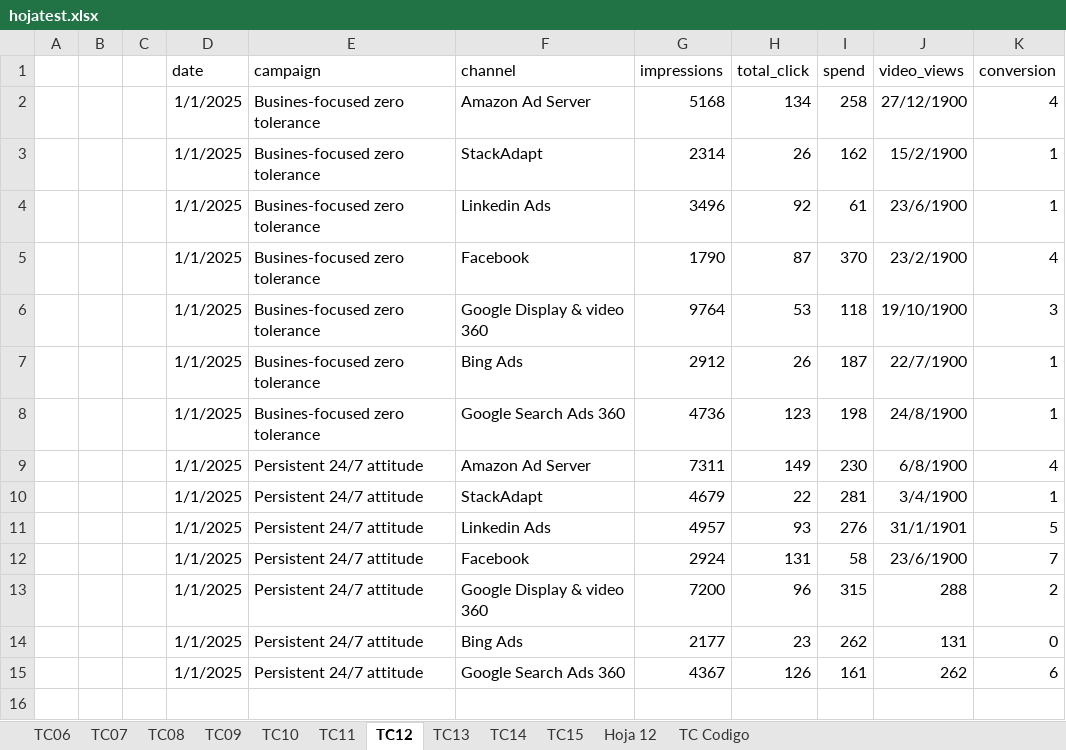
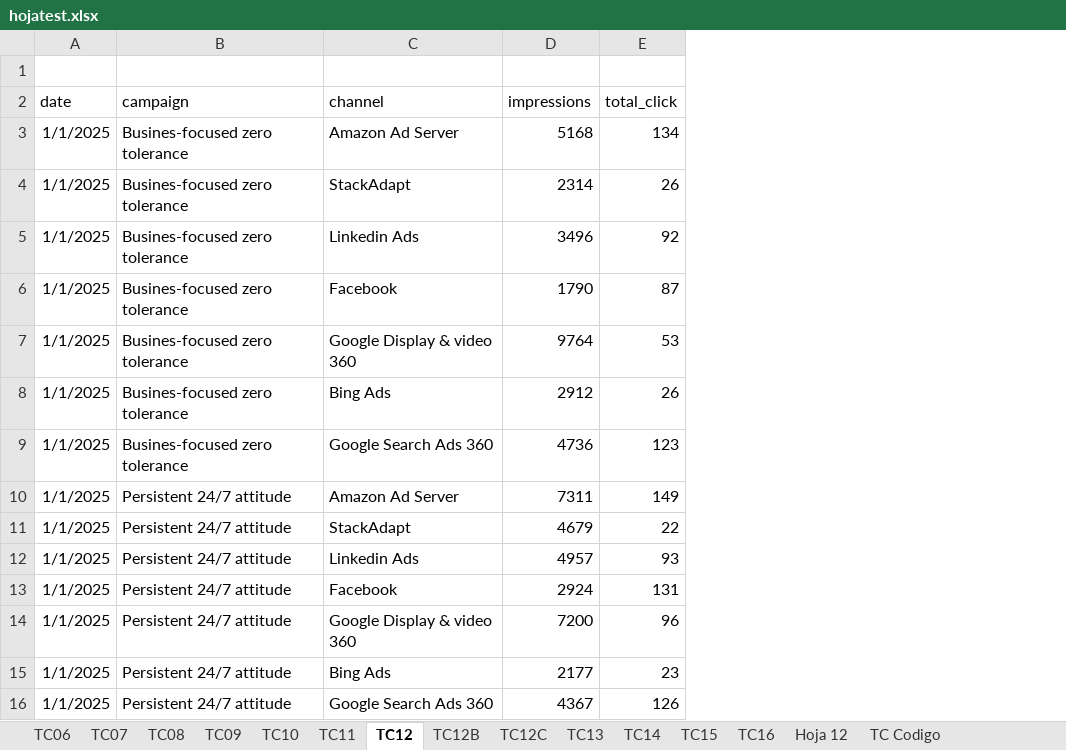
Before and after one commit to Vanessadg-debug/ProyectosIT, an Excel workbook: Portfolio/ETL-Data-Validation-Pipeline/assets/hojatest.xlsx, sheet TC12, drawn as a sheet; values as stored, in another font and other column widths than the file's, no borders; charts and pictures not drawn; removed rows and columns are numbered as before the commit, all else as after; the diff names each change by its address in the sheet, - before the commit and + after, or states it on an @@ line.

```diff
--- a/Portfolio/ETL-Data-Validation-Pipeline/assets/hojatest.xlsx (sheet TC12)
+++ b/Portfolio/ETL-Data-Validation-Pipeline/assets/hojatest.xlsx (sheet TC12)
+sheet tab: TC12B
+sheet tab: TC12C
+sheet tab: TC16
-column A, empty
-column B, empty
-column C, empty
-column I (spend), rows 2-15: 258 | 162 | 61 | 370 | 118 | 187 | 198 | 230 | 281 | 276 | 58 | 315 | 262 | 161
-column J (video_views), rows 2-15: 27/12/1900 | 15/2/1900 | 23/6/1900 | 23/2/1900 | 19/10/1900 | 22/7/1900 | 24/8/1900 | 6/8/1900 | 3/4/1900 | 31/1/1901 | 23/6/1900 | 288 | 131 | 262
-column K (conversion), rows 2-15: 4 | 1 | 1 | 4 | 3 | 1 | 1 | 4 | 1 | 5 | 7 | 2 | 0 | 6
+row 1: (empty)
```
Also changed, not shown: sheet TC Codigo, sheet TC14, sheet TC15, sheet TC13, charts or pictures, 1 other file.
